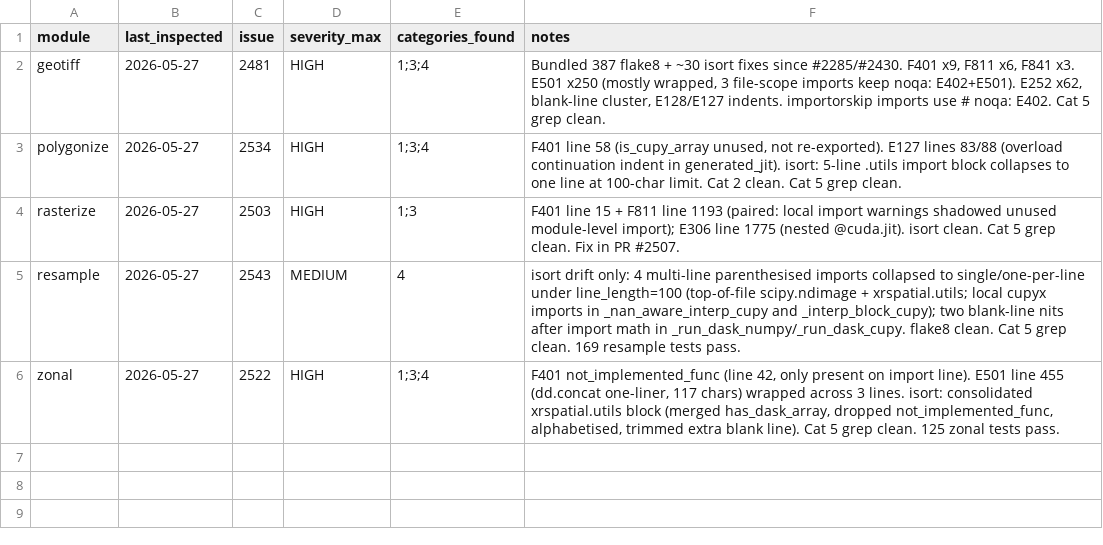
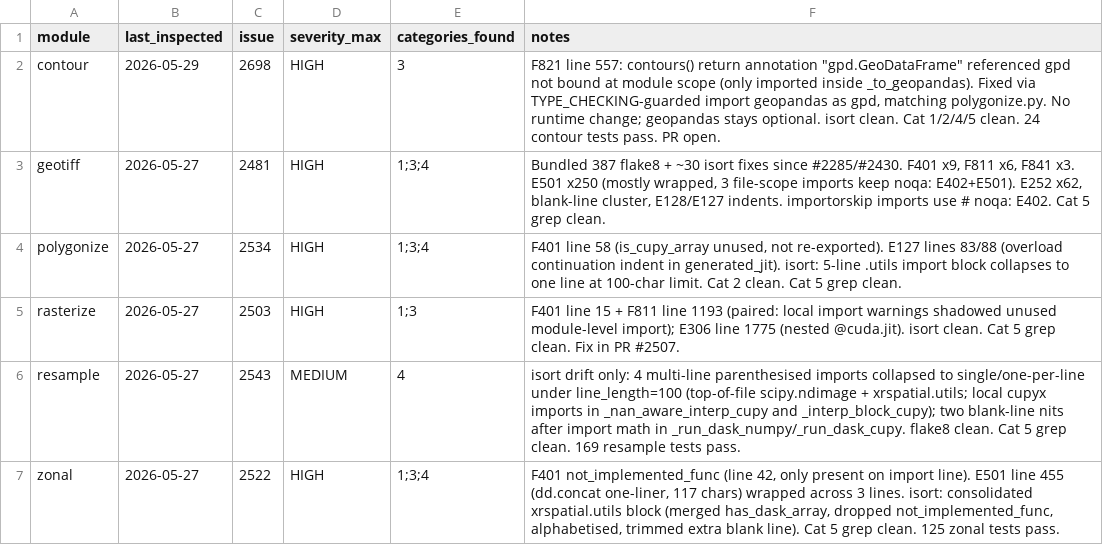
Before and after one commit to makepath/xarray-spatial, a CSV file: .claude/sweep-style-state.csv, drawn as a sheet; the diff names each change by its address in the sheet, - before the commit and + after, or states it on an @@ line.

Commit message:
Update sweep-style state for contour (#2698)

```diff
--- a/.claude/sweep-style-state.csv
+++ b/.claude/sweep-style-state.csv
+row 2: contour | 2026-05-29 | 2698 | HIGH | 3 | F821 line 557: contours() return annotation "gpd.GeoDataFrame" referenced gpd not bound at module scope (only imported inside _to_geopandas). Fixed via TYPE_CHECKING-guarded import geopandas as gpd, matching polygonize.py. No runtime change; geopandas stays optional. isort clean. Cat 1/2/4/5 clean. 24 contour tests pass. PR open.
```
